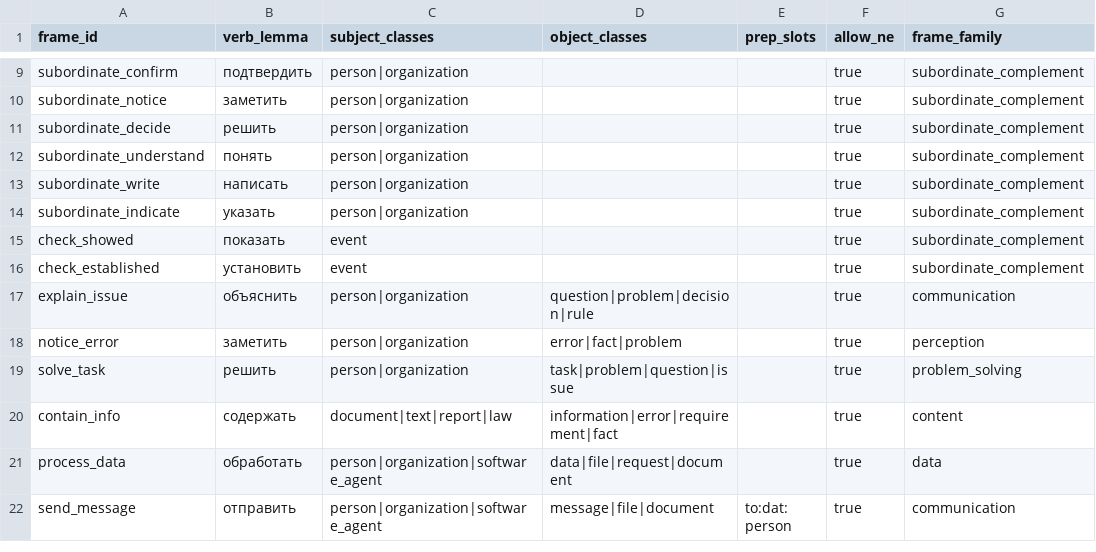
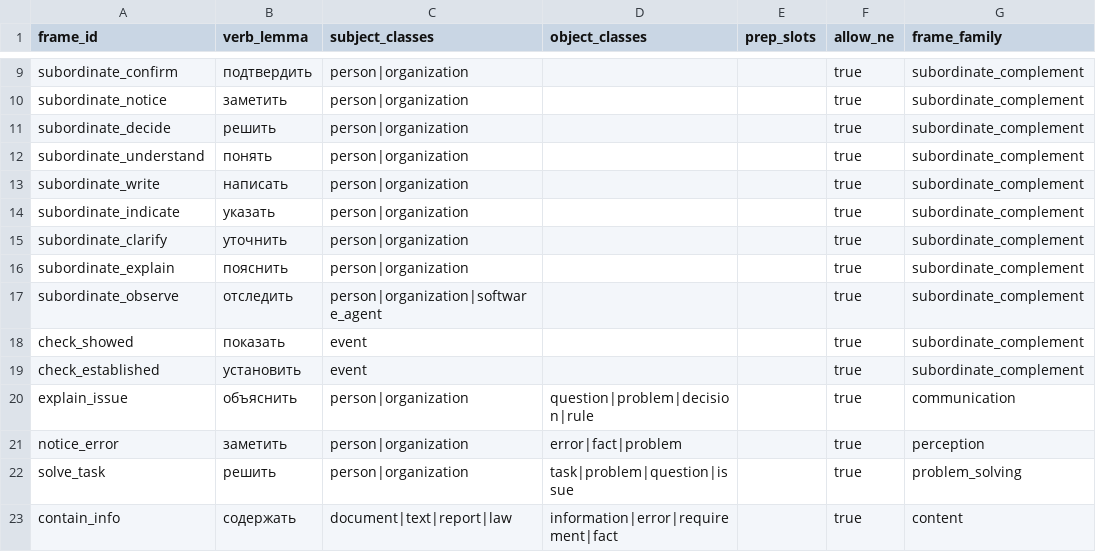
Before and after one commit to DaniilKuzma/ai-assistant, a CSV file: lexicon/verb_frames.csv, drawn as a sheet; only a part is shown, gaps mark what is left out; the shorter side is filled out with more unchanged rows; the diff covers the shown part only.

```diff
--- a/lexicon/verb_frames.csv
+++ b/lexicon/verb_frames.csv
@@ -14,2 +14,5 @@ subordinate_write,написать,person|organization,,,true,subordinate_comple
 subordinate_indicate,указать,person|organization,,,true,subordinate_complement
+subordinate_clarify,уточнить,person|organization,,,true,subordinate_complement
+subordinate_explain,пояснить,person|organization,,,true,subordinate_complement
+subordinate_observe,отследить,person|organization|software_agent,,,true,subordinate_complement
 check_showed,показать,event,,,true,subordinate_complement
```
Also changed, not shown: 30 added rows elsewhere in this file, lexicon/adverbs.csv, lexicon/verbs.csv, 39 other files.
